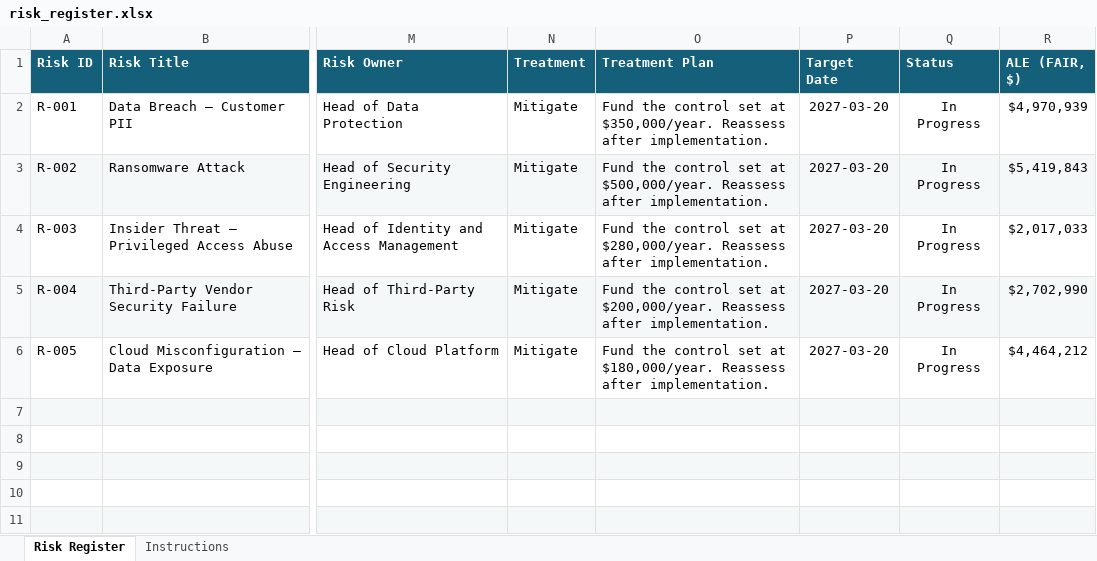
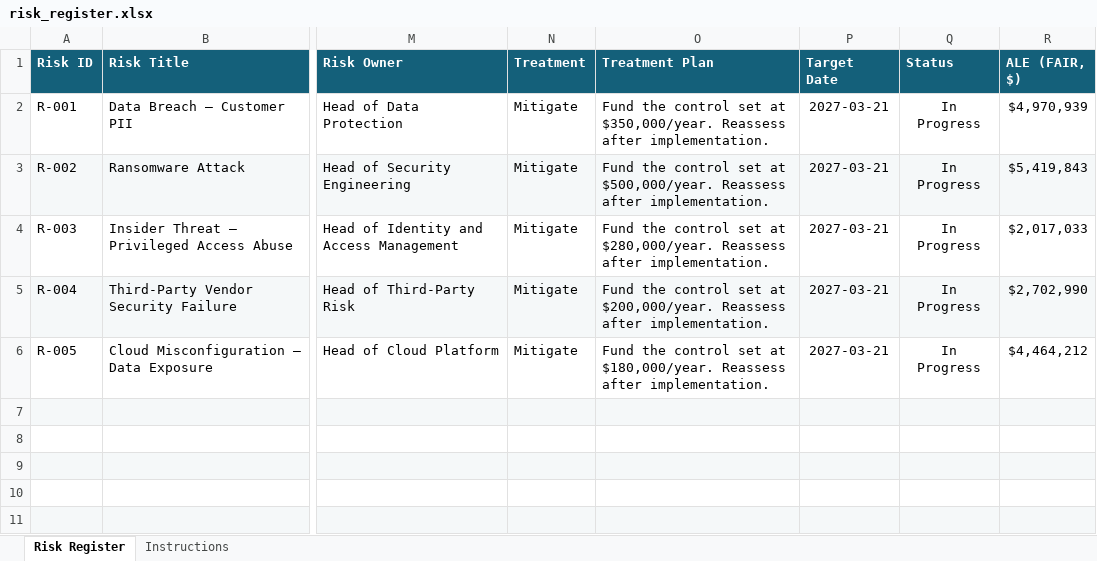
Before and after one commit to ameerrkhann/financial-services-grc-platform, an Excel workbook: templates/risk_register.xlsx, sheet Risk Register, drawn as a sheet; only a part is shown, gaps mark what is left out; values as stored, in another font and other column widths than the file's, no borders; conditional formats not drawn; the diff names each change by its address in the sheet, - before the commit and + after, or states it on an @@ line.

```diff
--- a/templates/risk_register.xlsx (sheet Risk Register)
+++ b/templates/risk_register.xlsx (sheet Risk Register)
-P2:P6 (Target Date): 2027-03-20
+P2:P6 (Target Date): 2027-03-21
```
Also changed, not shown: dashboards/grc_powerbi_data.xlsx, templates/control_matrix.xlsx, 14 other files.
